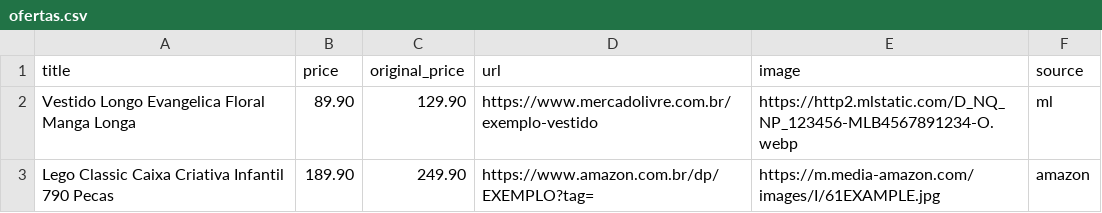
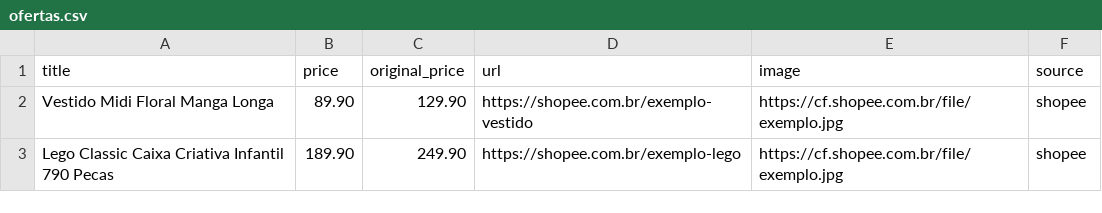
Before and after one commit to AllanBandeira91/Apk, a CSV file: ofertas.csv, drawn as a sheet.

Commit message:
Remove ML e Amazon: só Shopee

```diff
--- a/ofertas.csv
+++ b/ofertas.csv
@@ -1,3 +1,3 @@
 title,price,original_price,url,image,source
-Vestido Longo Evangelica Floral Manga Longa,89.90,129.90,https://www.mercadolivre.com.br/exemplo-vestido,https://http2.mlstatic.com/D_NQ_NP_123456-MLB4567891234-O.webp,ml
-Lego Classic Caixa Criativa Infantil 790 Pecas,189.90,249.90,https://www.amazon.com.br/dp/EXEMPLO?tag=,https://m.media-amazon.com/images/I/61EXAMPLE.jpg,amazon
+Vestido Midi Floral Manga Longa,89.90,129.90,https://shopee.com.br/exemplo-vestido,https://cf.shopee.com.br/file/exemplo.jpg,shopee
+Lego Classic Caixa Criativa Infantil 790 Pecas,189.90,249.90,https://shopee.com.br/exemplo-lego,https://cf.shopee.com.br/file/exemplo.jpg,shopee
```
Also changed, not shown: 8 other files.
